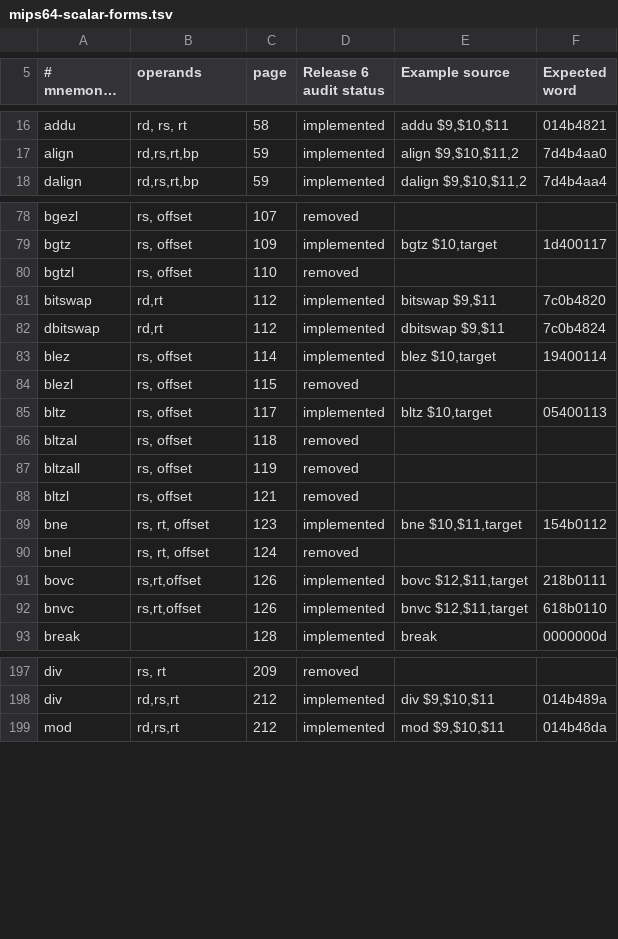
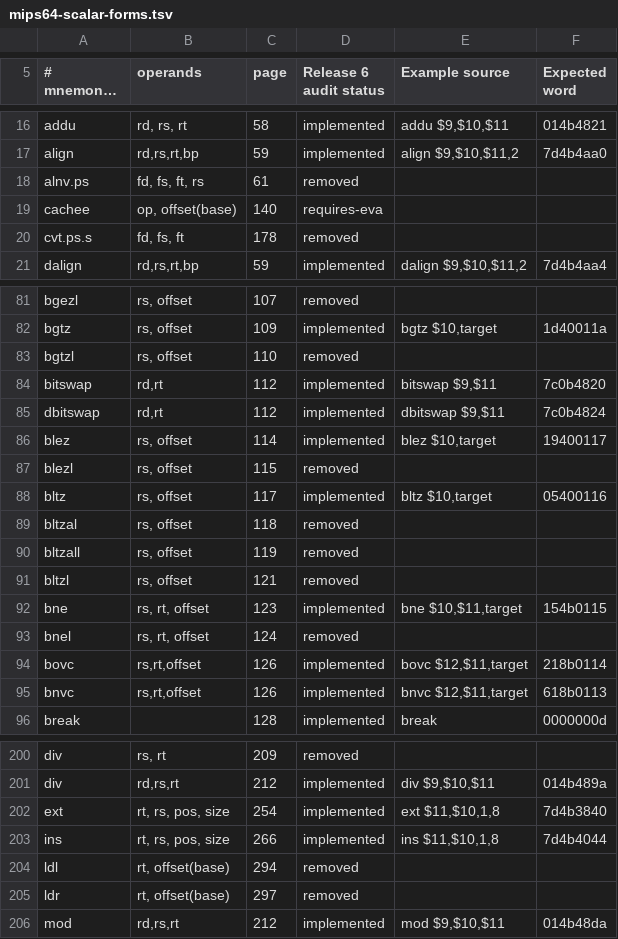
Before and after one commit to nhubbard/mars, a TSV file: docs/instruction-inventory/mips64-scalar-forms.tsv, drawn as a sheet; only a part is shown, gaps mark what is left out; long unchanged cells end in …; addresses are those after the commit; the diff covers the shown part only; the diff names each change by its address in the sheet, - before the commit and + after, or states it on an @@ line.

```diff
--- a/docs/instruction-inventory/mips64-scalar-forms.tsv
+++ b/docs/instruction-inventory/mips64-scalar-forms.tsv
+row 18: alnv.ps | fd, fs, ft, rs | 61 | removed
+row 19: cachee | op, offset(base) | 140 | requires-eva
+row 20: cvt.ps.s | fd, fs, ft | 178 | removed
-F82 (Expected word): 1d400117
+F82 (Expected word): 1d40011a
-F86 (Expected word): 19400114
+F86 (Expected word): 19400117
-F88 (Expected word): 05400113
+F88 (Expected word): 05400116
-F92 (Expected word): 154b0112
+F92 (Expected word): 154b0115
-F94 (Expected word): 218b0111
+F94 (Expected word): 218b0114
-F95 (Expected word): 618b0110
+F95 (Expected word): 618b0113
+row 202: ext | rt, rs, pos, size | 254 | implemented | ext $11,$10,1,8 | 7d4b3840
+row 203: ins | rt, rs, pos, size | 266 | implemented | ins $11,$10,1,8 | 7d4b4044
+row 204: ldl | rt, offset(base) | 294 | removed
+row 205: ldr | rt, offset(base) | 297 | removed
```
Also changed, not shown: 1 added row and 34 edited cells elsewhere in this file, 4 other files.
